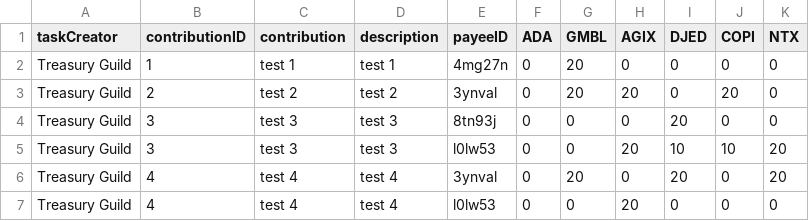
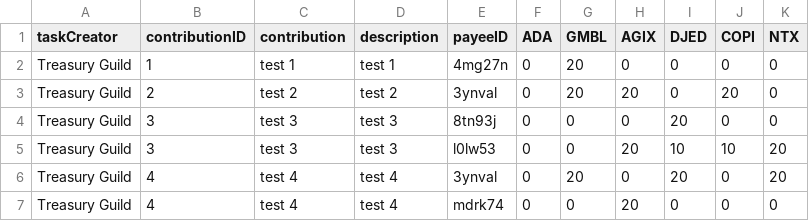
Before and after one commit to treasuryguild/treasury-system-v4, a CSV file: bulk-payments/1679107345316-Treasury Guild-payment-sheet.csv, drawn as a sheet.

Commit message:
Update 1679107345316-Treasury Guild-payment-sheet.csv

```diff
--- a/bulk-payments/1679107345316-Treasury Guild-payment-sheet.csv
+++ b/bulk-payments/1679107345316-Treasury Guild-payment-sheet.csv
@@ -6,2 +6,2 @@ Treasury Guild,3,test 3,test 3,l0lw53,0,0,20,10,10,20
 Treasury Guild,4,test 4,test 4,3ynval,0,20,0,20,0,20
-Treasury Guild,4,test 4,test 4,l0lw53,0,0,20,0,0,0
+Treasury Guild,4,test 4,test 4,mdrk74,0,0,20,0,0,0
```
